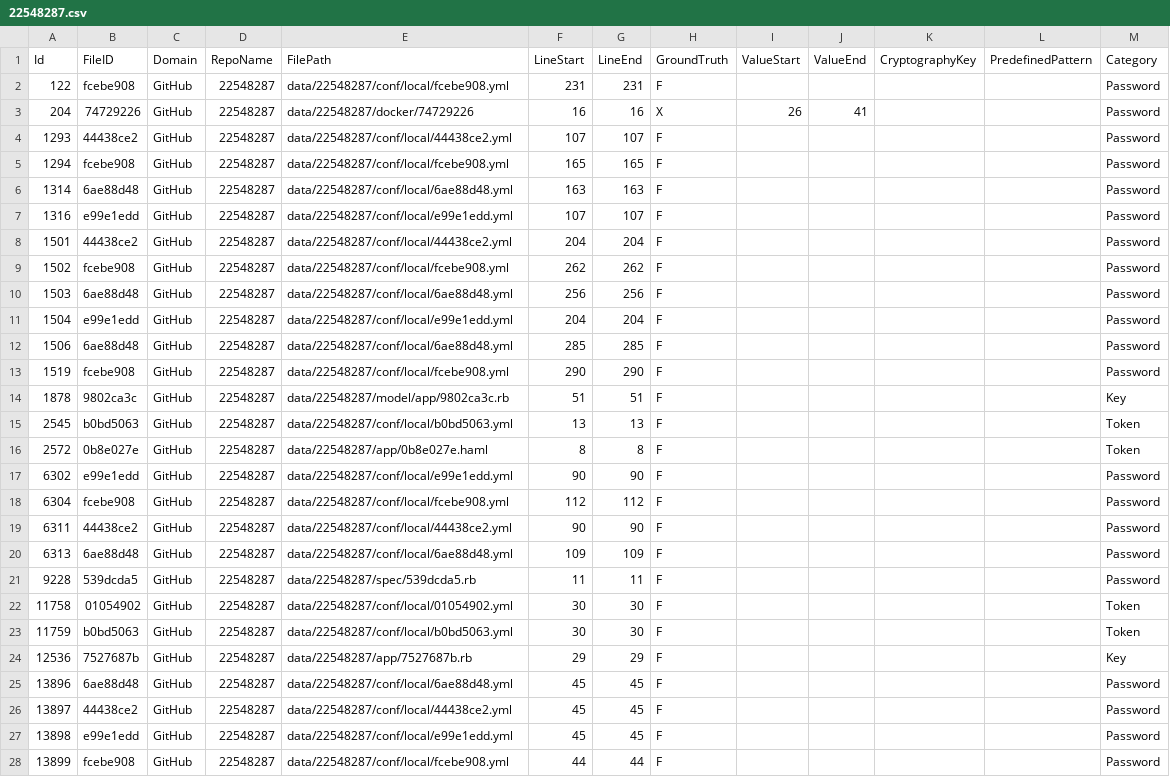
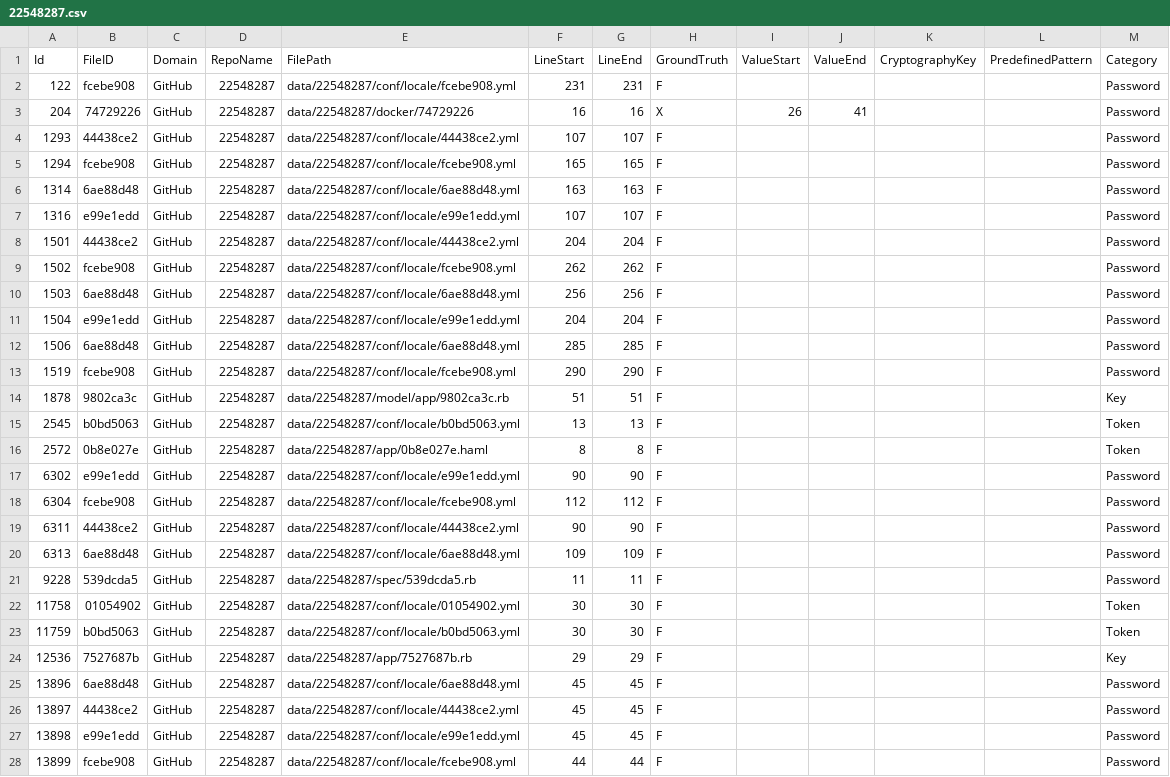
Before and after one commit to Samsung/CredData, a CSV file: meta/22548287.csv, drawn as a sheet; only a part is shown; the diff covers the shown part only.

```diff
--- a/meta/22548287.csv
+++ b/meta/22548287.csv
@@ -1,28 +1,28 @@
 Id,FileID,Domain,RepoName,FilePath,LineStart,LineEnd,GroundTruth,ValueStart,ValueEnd,CryptographyKey,PredefinedPattern,Category
-122,fcebe908,GitHub,22548287,data/22548287/conf/local/fcebe908.yml,231,231,F,,,,,Password
+122,fcebe908,GitHub,22548287,data/22548287/conf/locale/fcebe908.yml,231,231,F,,,,,Password
 204,74729226,GitHub,22548287,data/22548287/docker/74729226,16,16,X,26,41,,,Password
-1293,44438ce2,GitHub,22548287,data/22548287/conf/local/44438ce2.yml,107,107,F,,,,,Password
-1294,fcebe908,GitHub,22548287,data/22548287/conf/local/fcebe908.yml,165,165,F,,,,,Password
-1314,6ae88d48,GitHub,22548287,data/22548287/conf/local/6ae88d48.yml,163,163,F,,,,,Password
-1316,e99e1edd,GitHub,22548287,data/22548287/conf/local/e99e1edd.yml,107,107,F,,,,,Password
-1501,44438ce2,GitHub,22548287,data/22548287/conf/local/44438ce2.yml,204,204,F,,,,,Password
-1502,fcebe908,GitHub,22548287,data/22548287/conf/local/fcebe908.yml,262,262,F,,,,,Password
-1503,6ae88d48,GitHub,22548287,data/22548287/conf/local/6ae88d48.yml,256,256,F,,,,,Password
-1504,e99e1edd,GitHub,22548287,data/22548287/conf/local/e99e1edd.yml,204,204,F,,,,,Password
-1506,6ae88d48,GitHub,22548287,data/22548287/conf/local/6ae88d48.yml,285,285,F,,,,,Password
-1519,fcebe908,GitHub,22548287,data/22548287/conf/local/fcebe908.yml,290,290,F,,,,,Password
+1293,44438ce2,GitHub,22548287,data/22548287/conf/locale/44438ce2.yml,107,107,F,,,,,Password
+1294,fcebe908,GitHub,22548287,data/22548287/conf/locale/fcebe908.yml,165,165,F,,,,,Password
+1314,6ae88d48,GitHub,22548287,data/22548287/conf/locale/6ae88d48.yml,163,163,F,,,,,Password
+1316,e99e1edd,GitHub,22548287,data/22548287/conf/locale/e99e1edd.yml,107,107,F,,,,,Password
+1501,44438ce2,GitHub,22548287,data/22548287/conf/locale/44438ce2.yml,204,204,F,,,,,Password
+1502,fcebe908,GitHub,22548287,data/22548287/conf/locale/fcebe908.yml,262,262,F,,,,,Password
+1503,6ae88d48,GitHub,22548287,data/22548287/conf/locale/6ae88d48.yml,256,256,F,,,,,Password
+1504,e99e1edd,GitHub,22548287,data/22548287/conf/locale/e99e1edd.yml,204,204,F,,,,,Password
+1506,6ae88d48,GitHub,22548287,data/22548287/conf/locale/6ae88d48.yml,285,285,F,,,,,Password
+1519,fcebe908,GitHub,22548287,data/22548287/conf/locale/fcebe908.yml,290,290,F,,,,,Password
 1878,9802ca3c,GitHub,22548287,data/22548287/model/app/9802ca3c.rb,51,51,F,,,,,Key
-2545,b0bd5063,GitHub,22548287,data/22548287/conf/local/b0bd5063.yml,13,13,F,,,,,Token
+2545,b0bd5063,GitHub,22548287,data/22548287/conf/locale/b0bd5063.yml,13,13,F,,,,,Token
 2572,0b8e027e,GitHub,22548287,data/22548287/app/0b8e027e.haml,8,8,F,,,,,Token
-6302,e99e1edd,GitHub,22548287,data/22548287/conf/local/e99e1edd.yml,90,90,F,,,,,Password
-6304,fcebe908,GitHub,22548287,data/22548287/conf/local/fcebe908.yml,112,112,F,,,,,Password
-6311,44438ce2,GitHub,22548287,data/22548287/conf/local/44438ce2.yml,90,90,F,,,,,Password
-6313,6ae88d48,GitHub,22548287,data/22548287/conf/local/6ae88d48.yml,109,109,F,,,,,Password
+6302,e99e1edd,GitHub,22548287,data/22548287/conf/locale/e99e1edd.yml,90,90,F,,,,,Password
+6304,fcebe908,GitHub,22548287,data/22548287/conf/locale/fcebe908.yml,112,112,F,,,,,Password
+6311,44438ce2,GitHub,22548287,data/22548287/conf/locale/44438ce2.yml,90,90,F,,,,,Password
+6313,6ae88d48,GitHub,22548287,data/22548287/conf/locale/6ae88d48.yml,109,109,F,,,,,Password
 9228,539dcda5,GitHub,22548287,data/22548287/spec/539dcda5.rb,11,11,F,,,,,Password
-11758,01054902,GitHub,22548287,data/22548287/conf/local/01054902.yml,30,30,F,,,,,Token
-11759,b0bd5063,GitHub,22548287,data/22548287/conf/local/b0bd5063.yml,30,30,F,,,,,Token
+11758,01054902,GitHub,22548287,data/22548287/conf/locale/01054902.yml,30,30,F,,,,,Token
+11759,b0bd5063,GitHub,22548287,data/22548287/conf/locale/b0bd5063.yml,30,30,F,,,,,Token
 12536,7527687b,GitHub,22548287,data/22548287/app/7527687b.rb,29,29,F,,,,,Key
-13896,6ae88d48,GitHub,22548287,data/22548287/conf/local/6ae88d48.yml,45,45,F,,,,,Password
-13897,44438ce2,GitHub,22548287,data/22548287/conf/local/44438ce2.yml,45,45,F,,,,,Password
-13898,e99e1edd,GitHub,22548287,data/22548287/conf/local/e99e1edd.yml,45,45,F,,,,,Password
-13899,fcebe908,GitHub,22548287,data/22548287/conf/local/fcebe908.yml,44,44,F,,,,,Password
+13896,6ae88d48,GitHub,22548287,data/22548287/conf/locale/6ae88d48.yml,45,45,F,,,,,Password
+13897,44438ce2,GitHub,22548287,data/22548287/conf/locale/44438ce2.yml,45,45,F,,,,,Password
+13898,e99e1edd,GitHub,22548287,data/22548287/conf/locale/e99e1edd.yml,45,45,F,,,,,Password
+13899,fcebe908,GitHub,22548287,data/22548287/conf/locale/fcebe908.yml,44,44,F,,,,,Password
```
Also changed, not shown: 17 edited cells elsewhere in this file, meta/55031e17.csv, meta/bcb18a48.csv, 30 other files.
